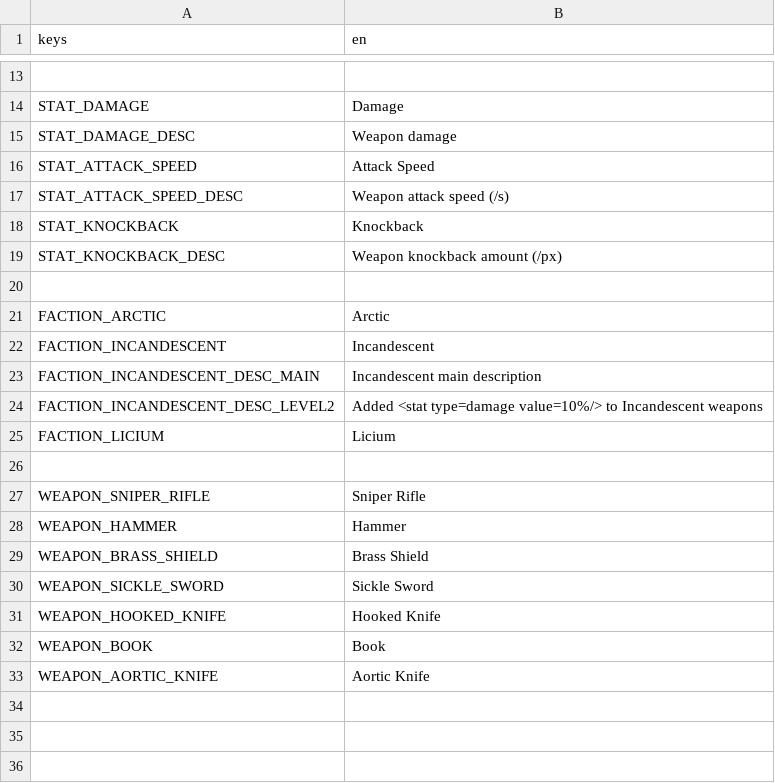
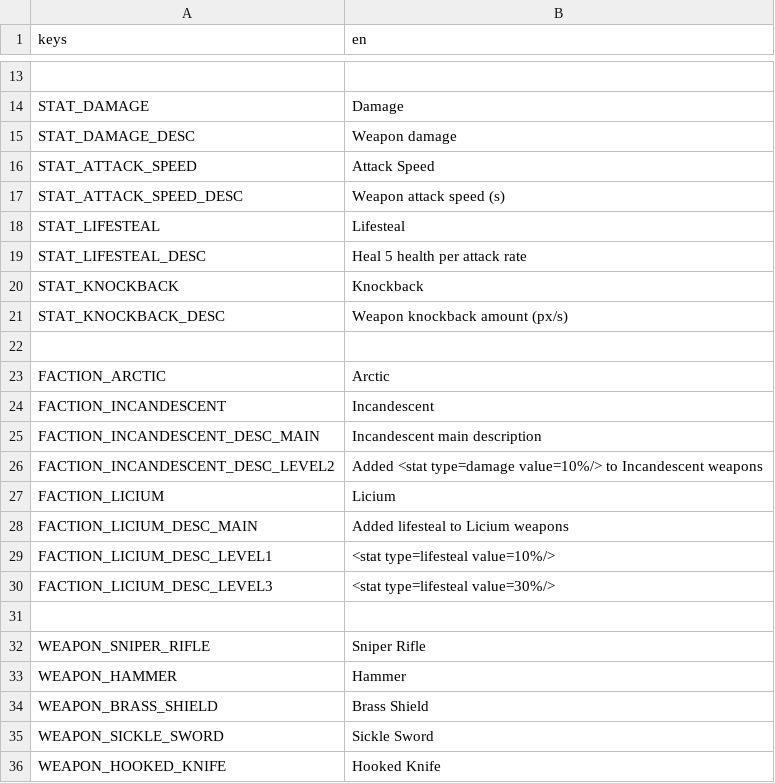
Before and after one commit to minami110/spellsurvivor, a CSV file: Common/Resources/Translation/infinity.en.csv, drawn as a sheet; only a part is shown, gaps mark what is left out; the shorter side is filled out with more unchanged rows.

Commit message:
Lifesteal を武器共通 Status に変更

```diff
--- a/Common/Resources/Translation/infinity.en.csv
+++ b/Common/Resources/Translation/infinity.en.csv
@@ -16,5 +16,7 @@ STAT_DAMAGE_DESC,"Weapon damage"
 STAT_ATTACK_SPEED,"Attack Speed"
-STAT_ATTACK_SPEED_DESC,"Weapon attack speed (/s)"
+STAT_ATTACK_SPEED_DESC,"Weapon attack speed (s)"
+STAT_LIFESTEAL,"Lifesteal"
+STAT_LIFESTEAL_DESC,"Heal 5 health per attack rate"
 STAT_KNOCKBACK,"Knockback"
-STAT_KNOCKBACK_DESC,"Weapon knockback amount (/px)"
+STAT_KNOCKBACK_DESC,"Weapon knockback amount (px/s)"
 
@@ -25,2 +27,5 @@ FACTION_INCANDESCENT_DESC_LEVEL2,"Added <stat type=damage value=10%/> to Incande
 FACTION_LICIUM,"Licium"
+FACTION_LICIUM_DESC_MAIN,"Added lifesteal to Licium weapons"
+FACTION_LICIUM_DESC_LEVEL1,"<stat type=lifesteal value=10%/>"
+FACTION_LICIUM_DESC_LEVEL3,"<stat type=lifesteal value=30%/>"
 
```
Also changed, not shown: 18 other files.
